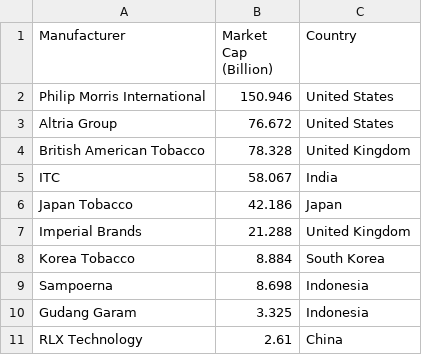
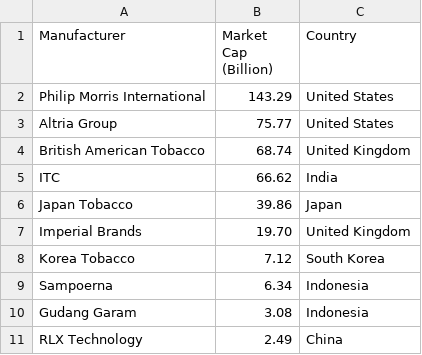
Before and after one commit to car121201/FIT3179, a CSV file: Assignment2/tabacco_manufacturer.csv, drawn as a sheet; the diff names each change by its address in the sheet, - before the commit and + after, or states it on an @@ line.

Commit message:
Update tabacco_manufacturer.csv

```diff
--- a/Assignment2/tabacco_manufacturer.csv
+++ b/Assignment2/tabacco_manufacturer.csv
-B2 (Market Cap (Billion)): 150.946
+B2 (Market Cap (Billion)): 143.29
-B3 (Market Cap (Billion)): 76.672
+B3 (Market Cap (Billion)): 75.77
-B4 (Market Cap (Billion)): 78.328
+B4 (Market Cap (Billion)): 68.74
-B5 (Market Cap (Billion)): 58.067
+B5 (Market Cap (Billion)): 66.62
-B6 (Market Cap (Billion)): 42.186
+B6 (Market Cap (Billion)): 39.86
-B7 (Market Cap (Billion)): 21.288
+B7 (Market Cap (Billion)): 19.70
-B8 (Market Cap (Billion)): 8.884
+B8 (Market Cap (Billion)): 7.12
-B9 (Market Cap (Billion)): 8.698
+B9 (Market Cap (Billion)): 6.34
-B10 (Market Cap (Billion)): 3.325
+B10 (Market Cap (Billion)): 3.08
-B11 (Market Cap (Billion)): 2.61
+B11 (Market Cap (Billion)): 2.49
```
